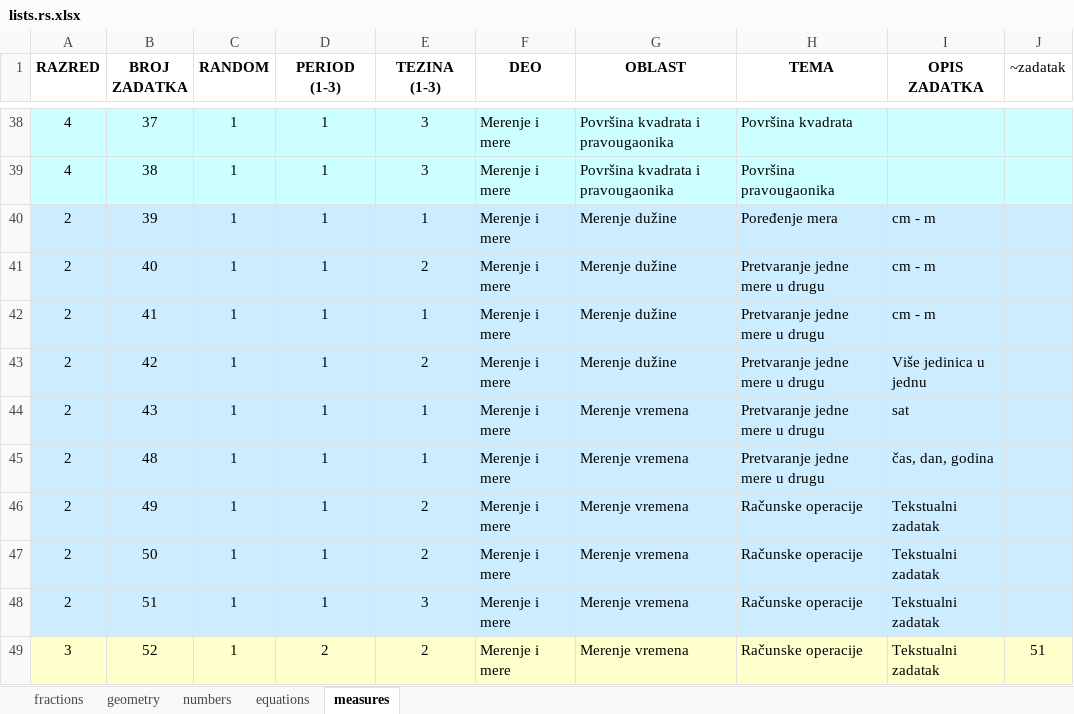
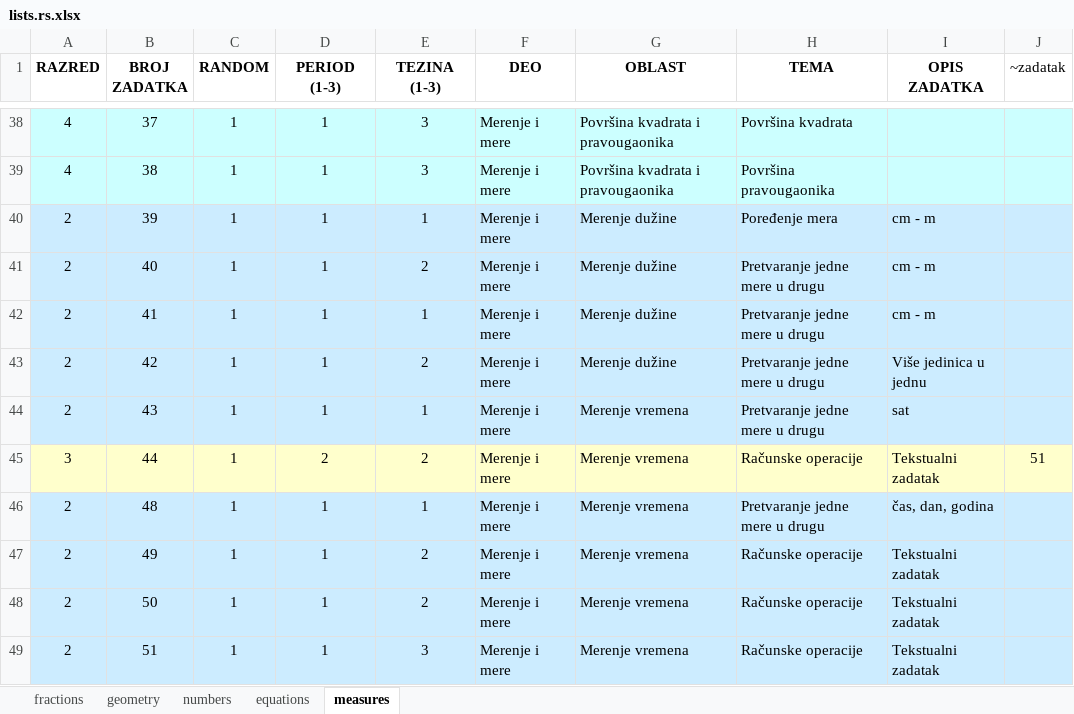
Before and after one commit to bradunov/shkola, an Excel workbook: lists/lists.rs.xlsx, sheet measures, drawn as a sheet; only a part is shown, gaps mark what is left out; the shorter side is filled out with more unchanged rows; values as stored, in another font and other column widths than the file's, no borders; the diff names each change by its address in the sheet, - before the commit and + after, or states it on an @@ line.

```diff
--- a/lists/lists.rs.xlsx (sheet measures)
+++ b/lists/lists.rs.xlsx (sheet measures)
+row 45: 3 | 44 | 1 | 2 | 2 | Merenje i mere | Merenje vremena | Računske operacije | Tekstualni zadatak | 51
```
Also changed, not shown: sheet numbers, sheet geometry, 23 other files.
